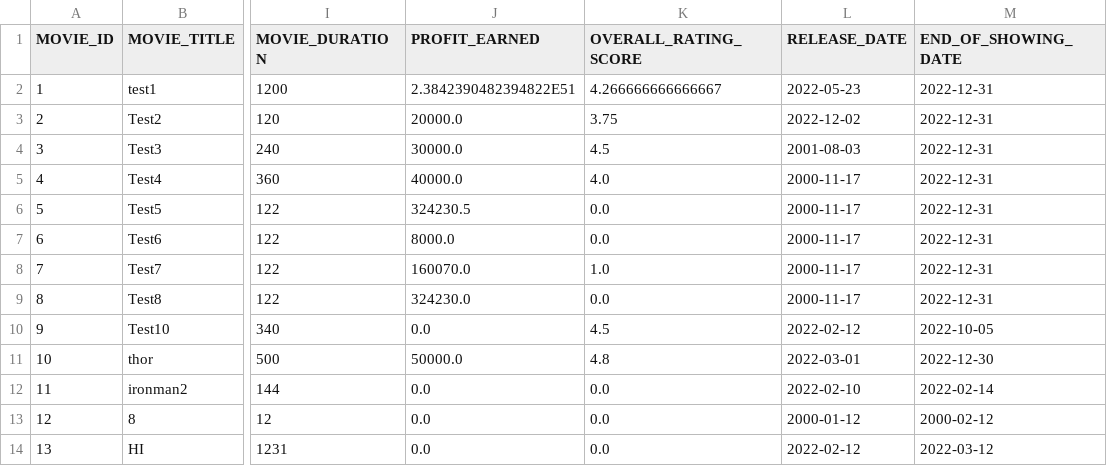
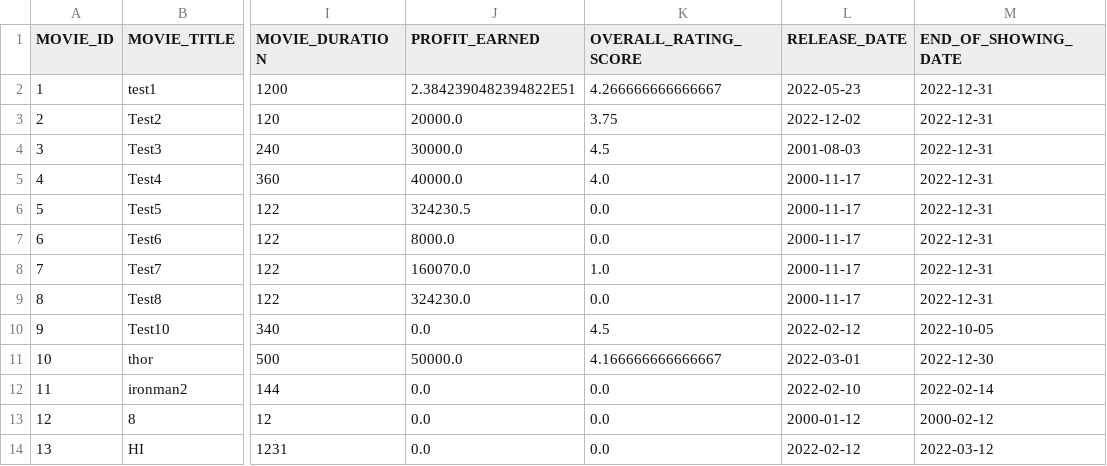
Before and after one commit to weikangg/SC2002_MOBLIMA, a CSV file: MOBLIMA/data/movies/movies.csv, drawn as a sheet; only a part is shown, gaps mark what is left out; the diff names each change by its address in the sheet, - before the commit and + after, or states it on an @@ line.

```diff
--- a/MOBLIMA/data/movies/movies.csv
+++ b/MOBLIMA/data/movies/movies.csv
-K11 (OVERALL_RATING_SCORE): 4.8
+K11 (OVERALL_RATING_SCORE): 4.166666666666667
```
Also changed, not shown: MOBLIMA/data/reviews/reviews.csv, 44 other files.
